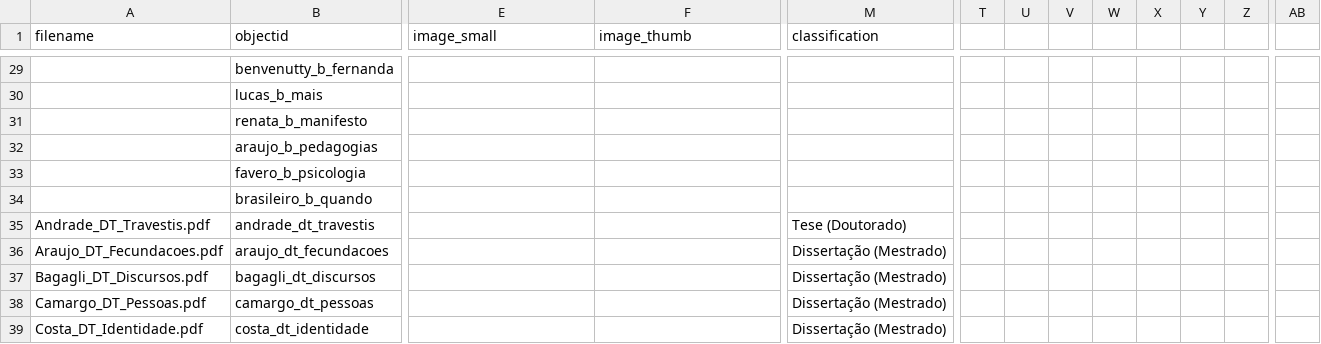
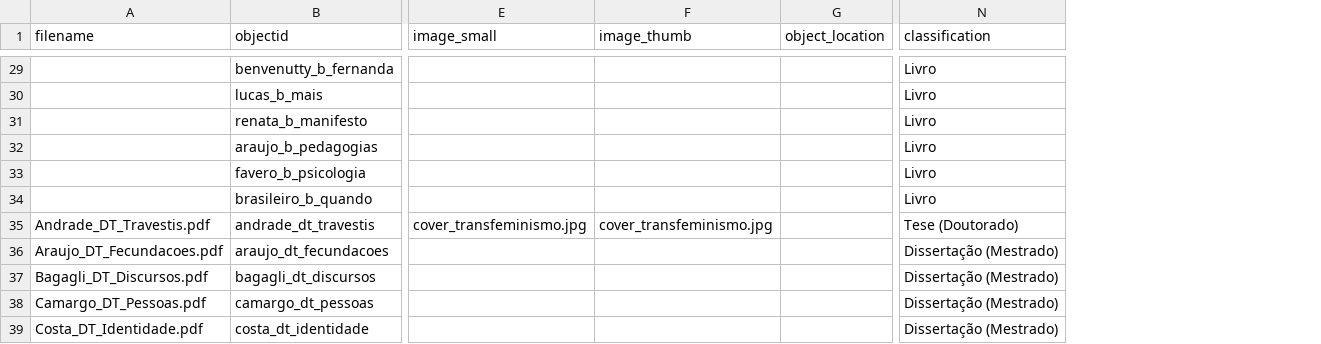
Before and after one commit to kam535/biblitrans, a CSV file: _data/metadata.csv, drawn as a sheet; only a part is shown, gaps mark what is left out; removed rows and columns are numbered as before the commit, all else as after; the diff covers the shown part only; the diff names each change by its address in the sheet, - before the commit and + after, or states it on an @@ line.

```diff
--- a/_data/metadata.csv
+++ b/_data/metadata.csv
+column G (object_location), empty
-column T, empty
-column U, empty
-column V, empty
-column W, empty
-column X, empty
-column Y, empty
-column Z, empty
-column AB, empty
-N29:N34 (classification): (empty)
+N29:N34 (classification): Livro
-E35 (image_small): (empty)
+E35 (image_small): cover_transfeminismo.jpg
-F35 (image_thumb): (empty)
+F35 (image_thumb): cover_transfeminismo.jpg
```
Also changed, not shown: 1 removed column and 25 edited cells elsewhere in this file, 1 other file.
